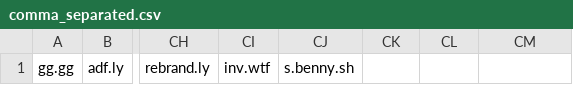
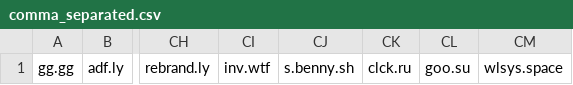
Before and after one commit to PhishermanGG/url-shortners, a CSV file: comma_separated.csv, drawn as a sheet; only a part is shown, gaps mark what is left out; the diff names each change by its address in the sheet, - before the commit and + after, or states it on an @@ line.

Commit message:
Update comma_separated.csv

```diff
--- a/comma_separated.csv
+++ b/comma_separated.csv
-CK1: (empty)
+CK1: clck.ru
-CL1: (empty)
+CL1: goo.su
-CM1: (empty)
+CM1: wlsys.space
```
